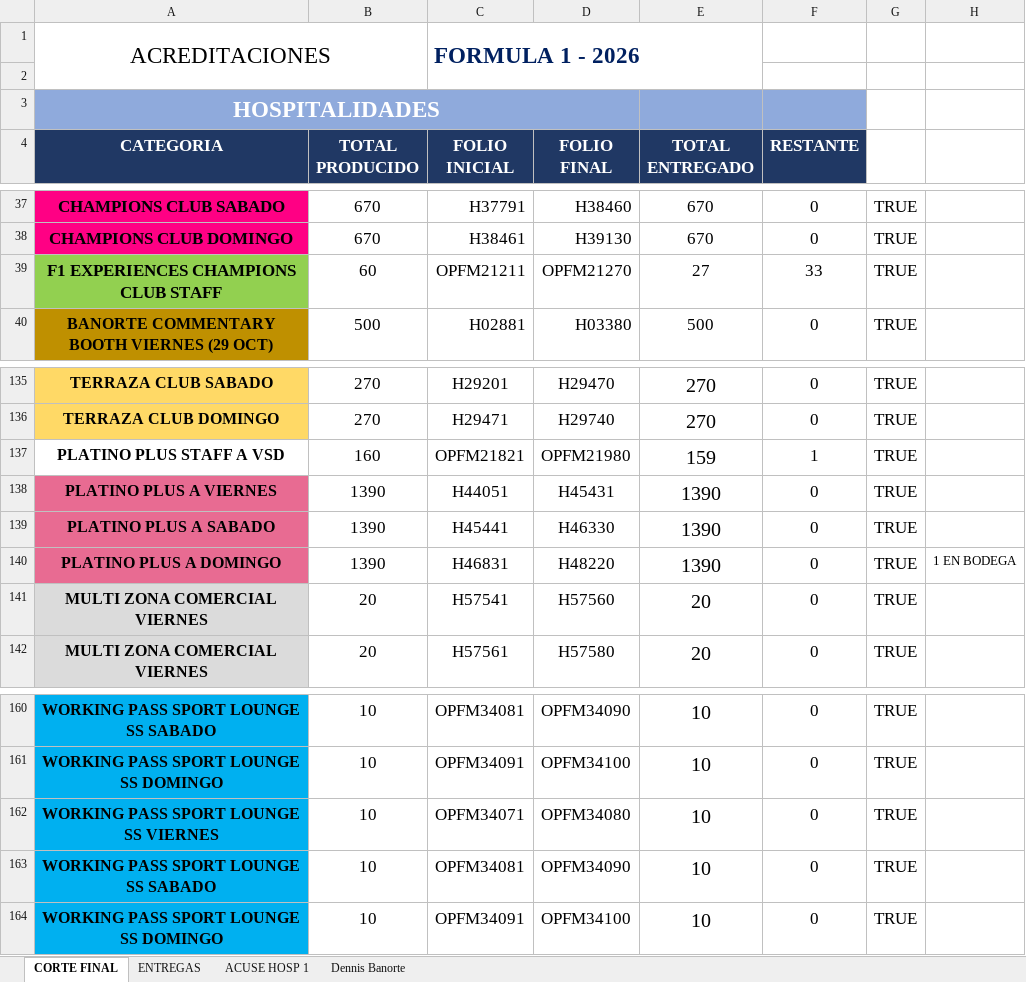
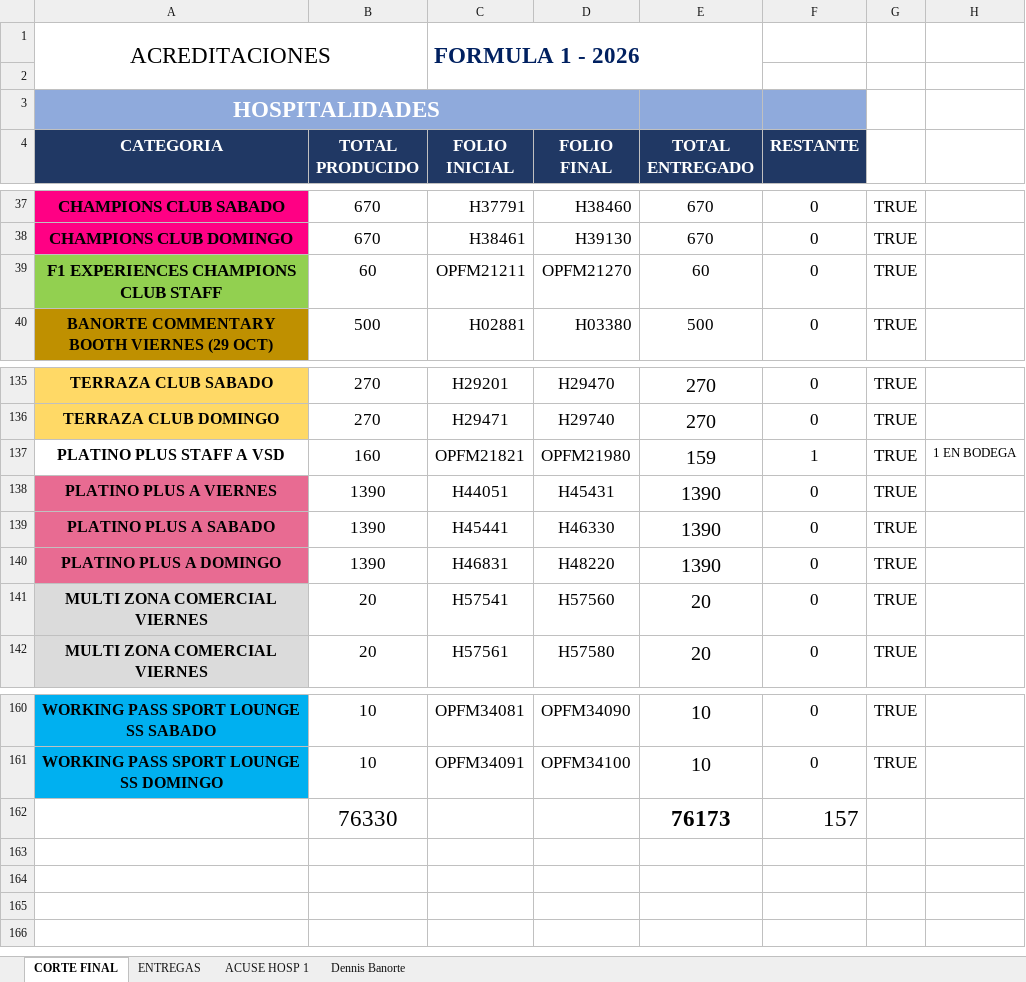
Before and after one commit to Marklord5/Formula-1, an Excel workbook: data/corte-hospitalidades.xlsx, sheet CORTE FINAL, drawn as a sheet; only a part is shown, gaps mark what is left out; values as stored, in another font and other column widths than the file's, no borders; charts and pictures not drawn; 1 other sheet too large or unreadable and not compared; removed rows and columns are numbered as before the commit, all else as after; the diff names each change by its address in the sheet, - before the commit and + after, or states it on an @@ line.

Commit message:
Update final and hospitality spreadsheets
Refresh the final and hospitality data workbooks.

```diff
--- a/data/corte-hospitalidades.xlsx (sheet CORTE FINAL)
+++ b/data/corte-hospitalidades.xlsx (sheet CORTE FINAL)
-E39 (TOTAL ENTREGADO): 27
+E39 (TOTAL ENTREGADO): 60
-F39 (RESTANTE): 33
+F39 (RESTANTE): 0
-H137: (empty)
+H137: 1 EN BODEGA
-H140: 1 EN BODEGA
+H140: (empty)
-row 162: WORKING PASS SPORT LOUNGE SS VIERNES | 10 | OPFM34071 | OPFM34080 | 10 | 0 | TRUE
-row 163: WORKING PASS SPORT LOUNGE SS SABADO | 10 | OPFM34081 | OPFM34090 | 10 | 0 | TRUE
-row 164: WORKING PASS SPORT LOUNGE SS DOMINGO | 10 | OPFM34091 | OPFM34100 | 10 | 0 | TRUE
+row 162:  | 76330 |  |  | 76173 | 157
```
Also changed, not shown: data/corte-final.xlsx.
